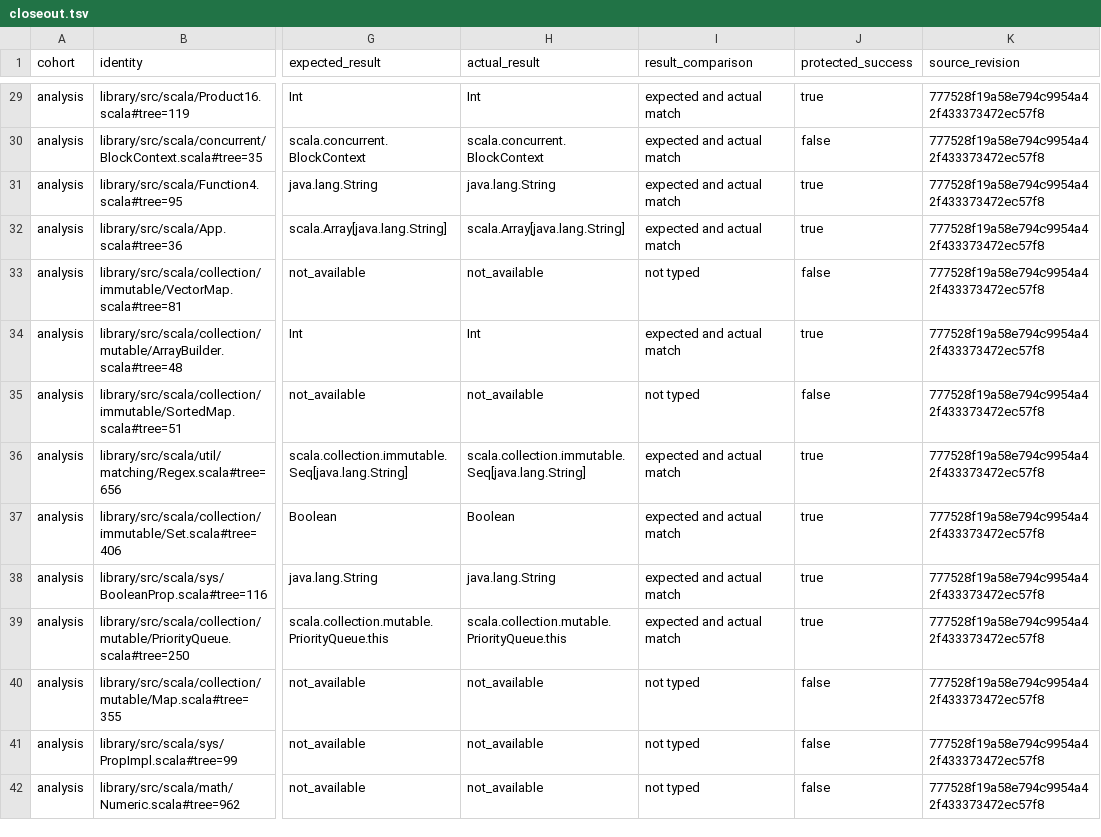
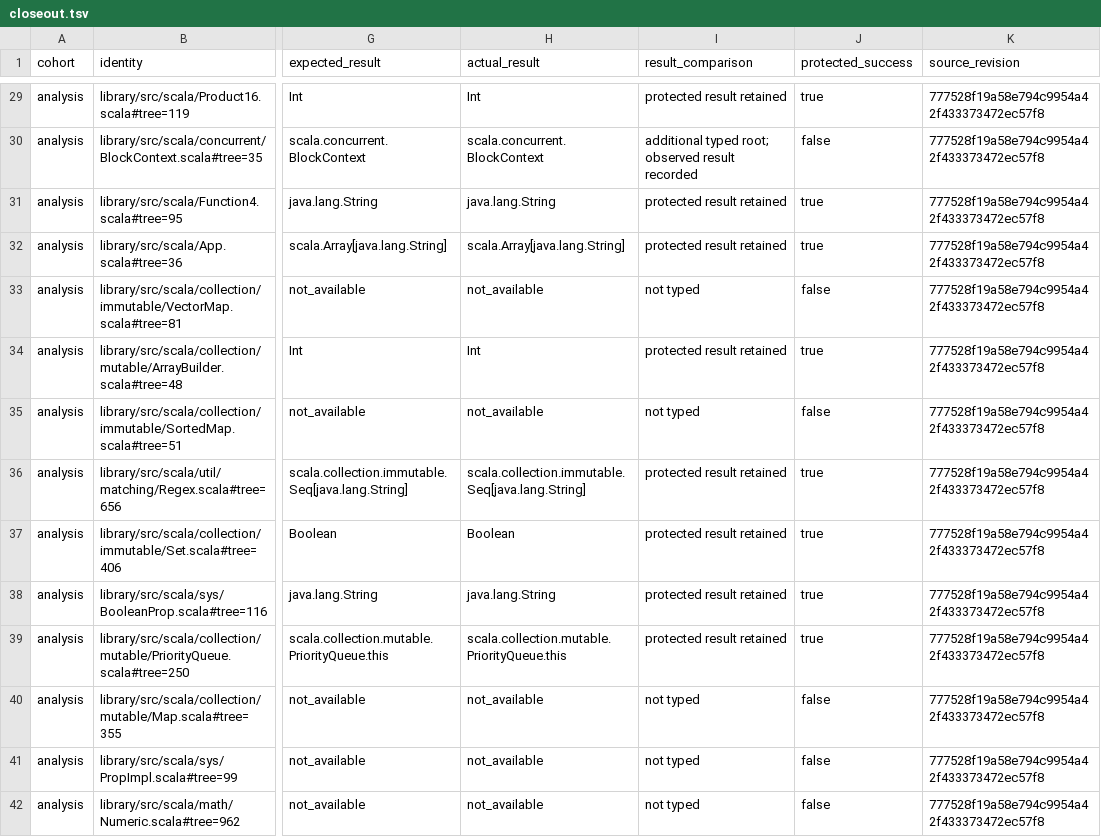
Before and after one commit to scytrowski/dotty-rs, a TSV file: docs/typer-stdlib-acceptance-iv/closeout.tsv, drawn as a sheet; only a part is shown, gaps mark what is left out; the diff covers the shown part only; the diff names each change by its address in the sheet, - before the commit and + after, or states it on an @@ line.

Commit message:
fix(typer): compare acceptance roots by canonical evidence

```diff
--- a/docs/typer-stdlib-acceptance-iv/closeout.tsv
+++ b/docs/typer-stdlib-acceptance-iv/closeout.tsv
-I29 (result_comparison): expected and actual match
+I29 (result_comparison): protected result retained
-I30 (result_comparison): expected and actual match
+I30 (result_comparison): additional typed root; observed result recorded
-I31:I32 (result_comparison): expected and actual match
+I31:I32 (result_comparison): protected result retained
-I34 (result_comparison): expected and actual match
+I34 (result_comparison): protected result retained
-I36:I39 (result_comparison): expected and actual match
+I36:I39 (result_comparison): protected result retained
```
Also changed, not shown: 24 edited cells elsewhere in this file, 2 other files.
